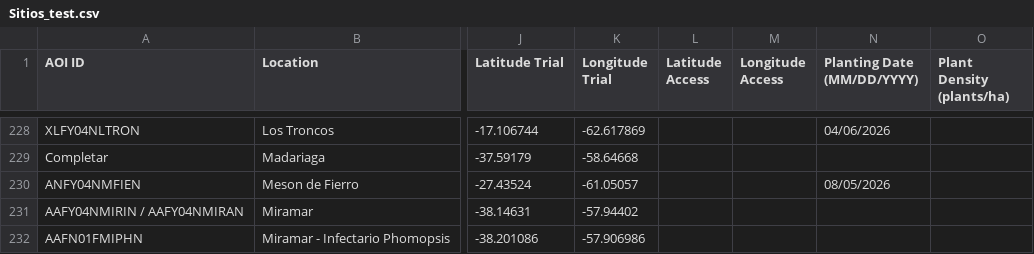
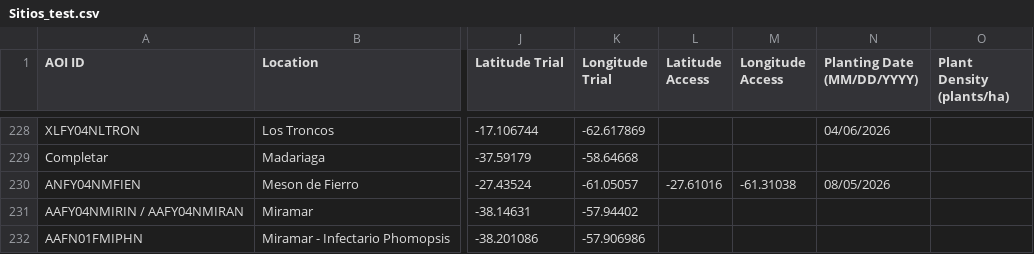
Before and after one commit to LAAR-TESTING-AR/field-trial-platform, a CSV file: Sitios_test.csv, drawn as a sheet; only a part is shown, gaps mark what is left out; the diff names each change by its address in the sheet, - before the commit and + after, or states it on an @@ line.

Commit message:
Actualizacion automatica de Sitios.csv desde SharePoint

```diff
--- a/Sitios_test.csv
+++ b/Sitios_test.csv
-L230 (Latitude Access): (empty)
+L230 (Latitude Access): -27.61016
-M230 (Longitude Access): (empty)
+M230 (Longitude Access): -61.31038
```
